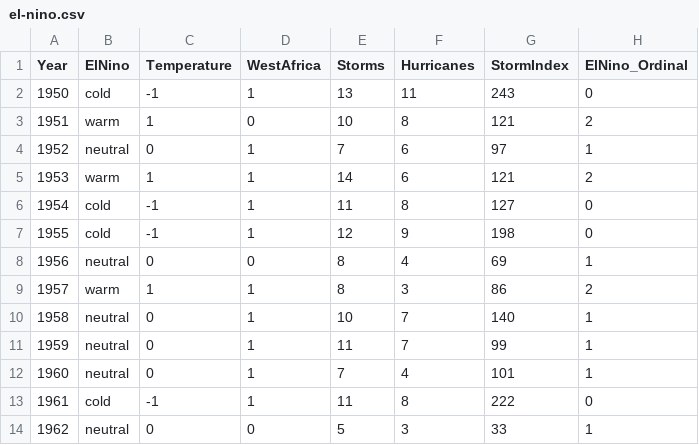
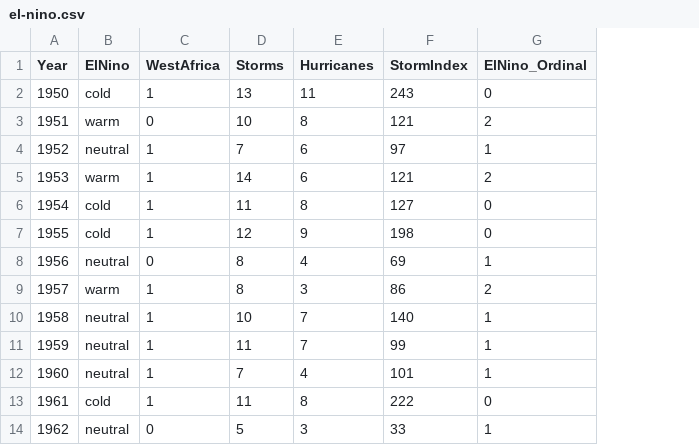
Before and after one commit to kaitlyncook/data-sets, a CSV file: el-nino.csv, drawn as a sheet; only a part is shown; the diff names each change by its address in the sheet, - before the commit and + after, or states it on an @@ line.

Commit message:
Update el-nino.csv

```diff
--- a/el-nino.csv
+++ b/el-nino.csv
-column C (Temperature), rows 2-14: -1 | 1 | 0 | 1 | -1 | -1 | 0 | 1 | 0 | 0 | 0 | -1 | 0
```
